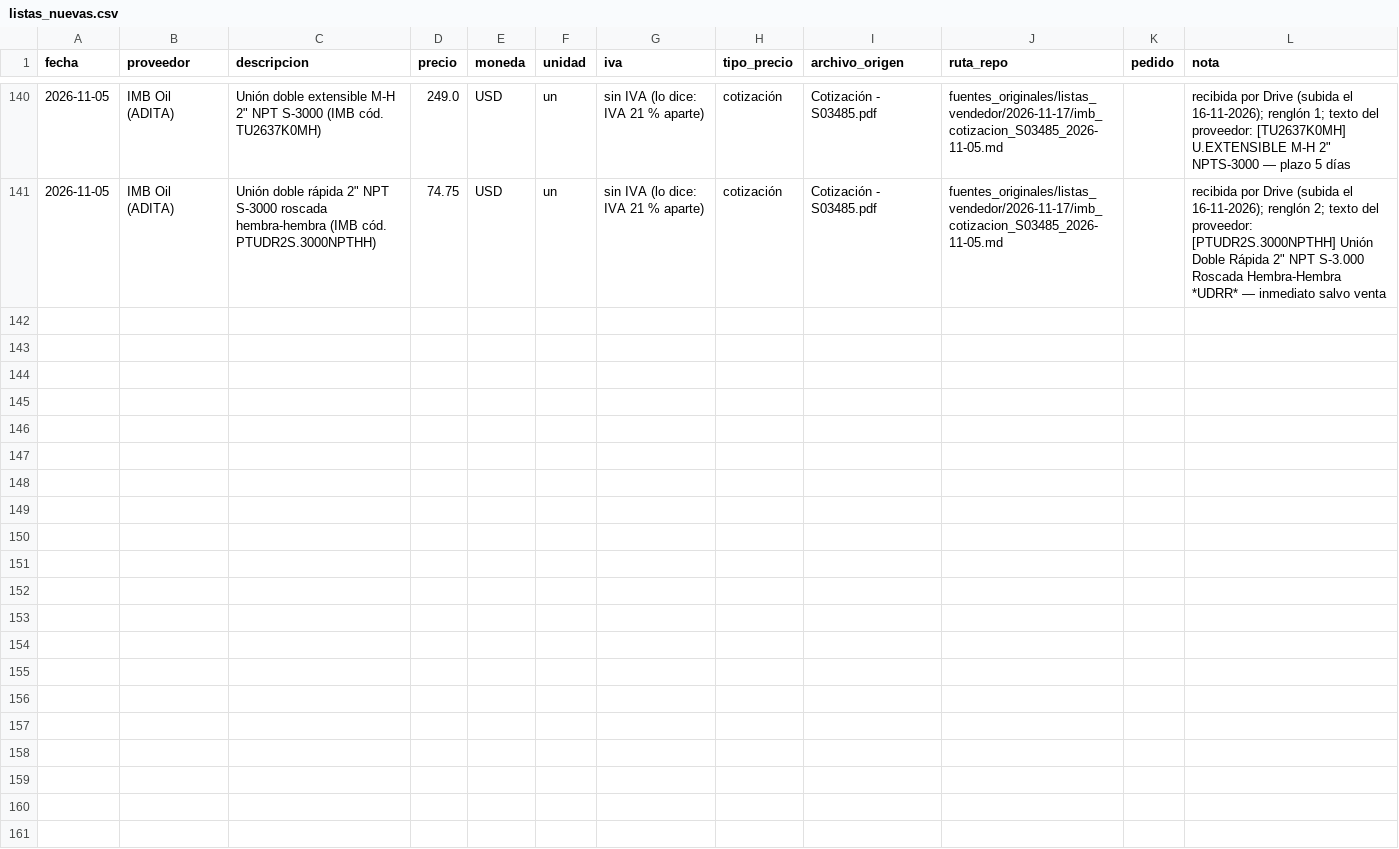
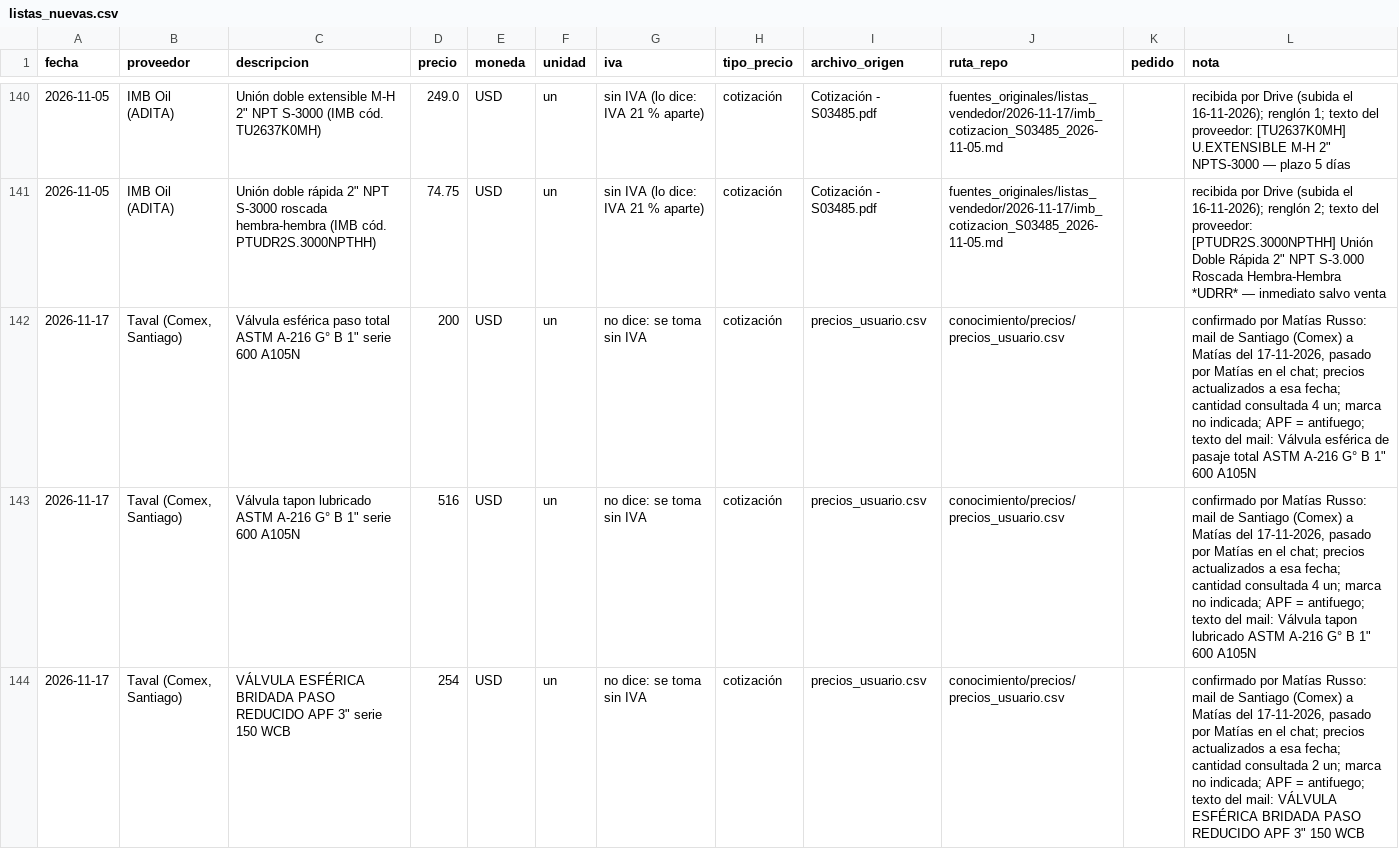
Before and after one commit to ricardoalvarezu2-cyber/cotizador-itt-2.0, a CSV file: conocimiento/precios/listas_nuevas.csv, drawn as a sheet; only a part is shown, gaps mark what is left out; the diff covers the shown part only; the diff names each change by its address in the sheet, - before the commit and + after, or states it on an @@ line.

```diff
--- a/conocimiento/precios/listas_nuevas.csv
+++ b/conocimiento/precios/listas_nuevas.csv
+row 142: 2026-11-17 | Taval (Comex, Santiago) | Válvula esférica paso total ASTM A-216 G° B 1" serie 600 A105N | 200 | USD | un | no dice: se toma sin IVA | cotización | precios_usuario.csv | conocimiento/precios/precios_usuario.csv |  | confirmado por Matías Russo: mail de Santiago (Comex) a Matías del 17-11-2026, pasado por Matías en el chat; precios actualizados a esa fecha; cantidad consultada 4 un; marca no indicada; APF = antifuego; texto del mail: Válvula esférica de pasaje total ASTM A-216 G° B 1" 600 A105N
+row 143: 2026-11-17 | Taval (Comex, Santiago) | Válvula tapon lubricado ASTM A-216 G° B 1" serie 600 A105N | 516 | USD | un | no dice: se toma sin IVA | cotización | precios_usuario.csv | conocimiento/precios/precios_usuario.csv |  | confirmado por Matías Russo: mail de Santiago (Comex) a Matías del 17-11-2026, pasado por Matías en el chat; precios actualizados a esa fecha; cantidad consultada 4 un; marca no indicada; APF = antifuego; texto del mail: Válvula tapon lubricado ASTM A-216 G° B 1" 600 A105N
+row 144: 2026-11-17 | Taval (Comex, Santiago) | VÁLVULA ESFÉRICA BRIDADA PASO REDUCIDO APF 3" serie 150 WCB | 254 | USD | un | no dice: se toma sin IVA | cotización | precios_usuario.csv | conocimiento/precios/precios_usuario.csv |  | confirmado por Matías Russo: mail de Santiago (Comex) a Matías del 17-11-2026, pasado por Matías en el chat; precios actualizados a esa fecha; cantidad consultada 2 un; marca no indicada; APF = antifuego; texto del mail: VÁLVULA ESFÉRICA BRIDADA PASO REDUCIDO APF 3" 150 WCB
```
Also changed, not shown: 3 added rows elsewhere in this file, conocimiento/precios/catalogo_codigos.csv, conocimiento/precios/precios_usuario.csv, 4 other files.
